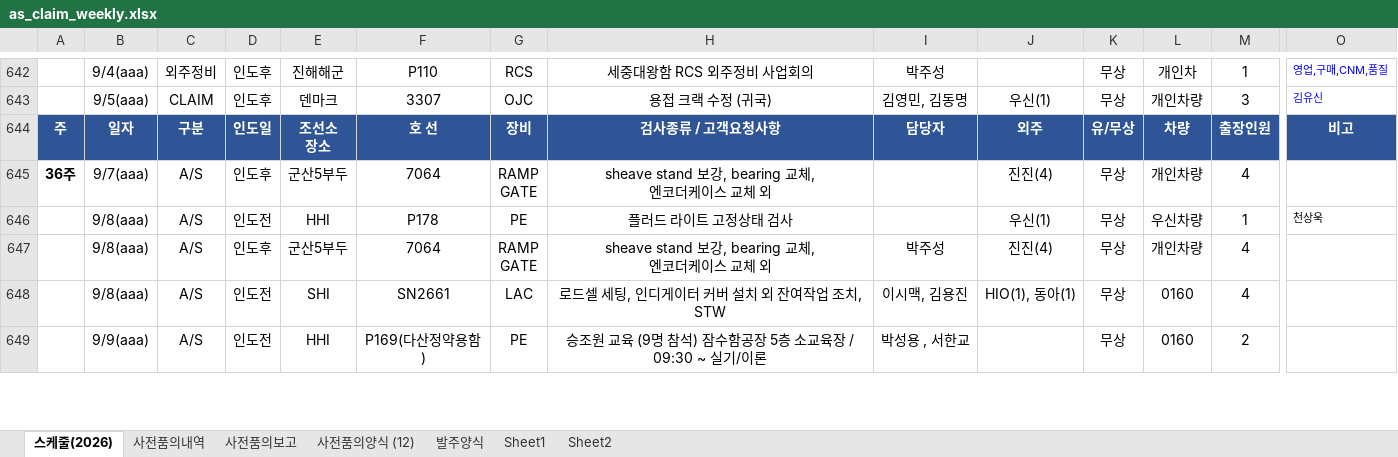
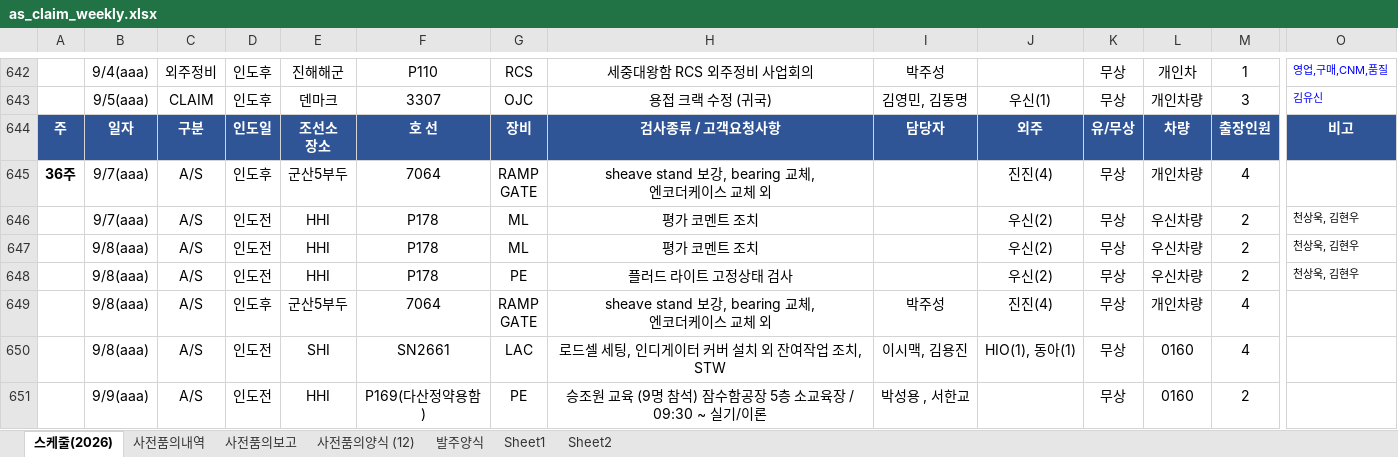
Before and after one commit to andaiga-create/weekly-schedule, an Excel workbook: as_claim_weekly.xlsx, sheet 스케줄(2026), drawn as a sheet; only a part is shown, gaps mark what is left out; values as stored, in another font and other column widths than the file's, no borders; table styles not drawn; addresses are those after the commit; rows hold the shown columns only; the diff names each change by its address in the sheet, - before the commit and + after, or states it on an @@ line.

```diff
--- a/as_claim_weekly.xlsx (sheet 스케줄(2026))
+++ b/as_claim_weekly.xlsx (sheet 스케줄(2026))
+row 646:  | 9/7(aaa) | A/S | 인도전 | HHI | P178 | ML | 평가 코멘트 조치 |  | 우신(2) | 무상 | 우신차량 | 2 | 천상욱, 김현우
+row 647:  | 9/8(aaa) | A/S | 인도전 | HHI | P178 | ML | 평가 코멘트 조치 |  | 우신(2) | 무상 | 우신차량 | 2 | 천상욱, 김현우
-J648: 우신(1)
+J648: 우신(2)
-M648: 1
+M648: 2
-O648: 천상욱
+O648: 천상욱, 김현우
```
Also changed, not shown: sheet 사전품의내역.
